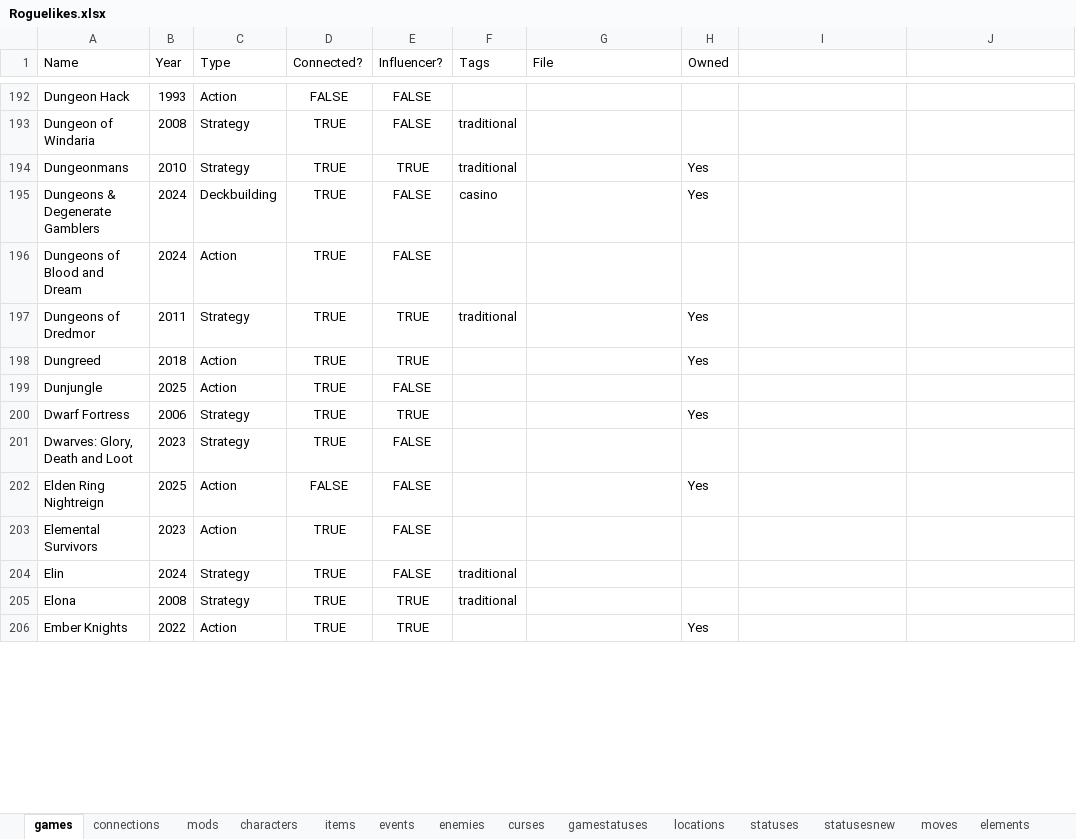
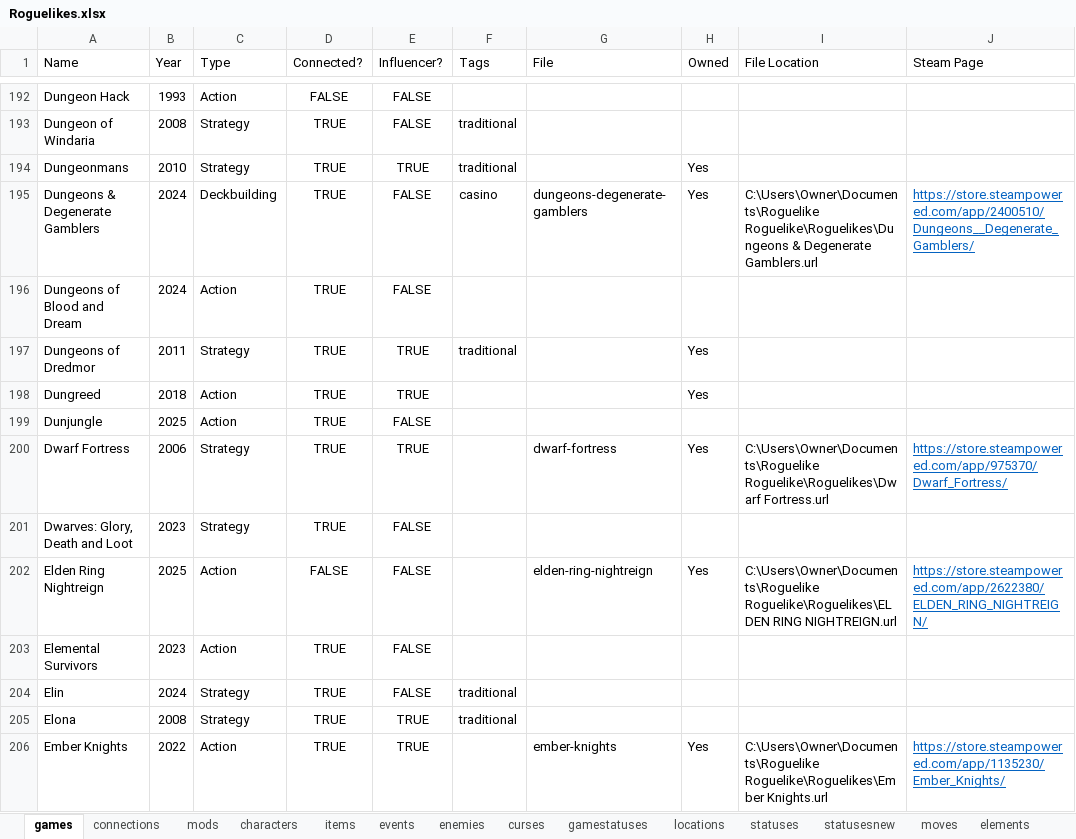
Before and after one commit to batsling/Roguelike-like, an Excel workbook: tools/Roguelikes.xlsx, sheet games, drawn as a sheet; only a part is shown, gaps mark what is left out; values as stored, in another font and other column widths than the file's, no borders; table styles not drawn; the diff covers the shown part only; the diff names each change by its address in the sheet, - before the commit and + after, or states it on an @@ line.

Commit message:
Add files via upload

```diff
--- a/tools/Roguelikes.xlsx (sheet games)
+++ b/tools/Roguelikes.xlsx (sheet games)
-I1: (empty)
+I1: File Location
-J1: (empty)
+J1: Steam Page
-G195 (File): (empty)
+G195 (File): dungeons-degenerate-gamblers
-I195 (File Location): (empty)
+I195 (File Location): C:\Users\Owner\Documents\Roguelike Roguelike\Roguelikes\Dungeons & Degenerate Gamblers.url
-J195 (Steam Page): (empty)
+J195 (Steam Page): https://store.steampowered.com/app/2400510/Dungeons__Degenerate_Gamblers/
-G200 (File): (empty)
+G200 (File): dwarf-fortress
-I200 (File Location): (empty)
+I200 (File Location): C:\Users\Owner\Documents\Roguelike Roguelike\Roguelikes\Dwarf Fortress.url
-J200 (Steam Page): (empty)
+J200 (Steam Page): https://store.steampowered.com/app/975370/Dwarf_Fortress/
-G202 (File): (empty)
+G202 (File): elden-ring-nightreign
-I202 (File Location): (empty)
+I202 (File Location): C:\Users\Owner\Documents\Roguelike Roguelike\Roguelikes\ELDEN RING NIGHTREIGN.url
-J202 (Steam Page): (empty)
+J202 (Steam Page): https://store.steampowered.com/app/2622380/ELDEN_RING_NIGHTREIGN/
-G206 (File): (empty)
+G206 (File): ember-knights
-I206 (File Location): (empty)
+I206 (File Location): C:\Users\Owner\Documents\Roguelike Roguelike\Roguelikes\Ember Knights.url
-J206 (Steam Page): (empty)
+J206 (Steam Page): https://store.steampowered.com/app/1135230/Ember_Knights/
```
Also changed, not shown: 220 edited cells elsewhere in this sheet.
